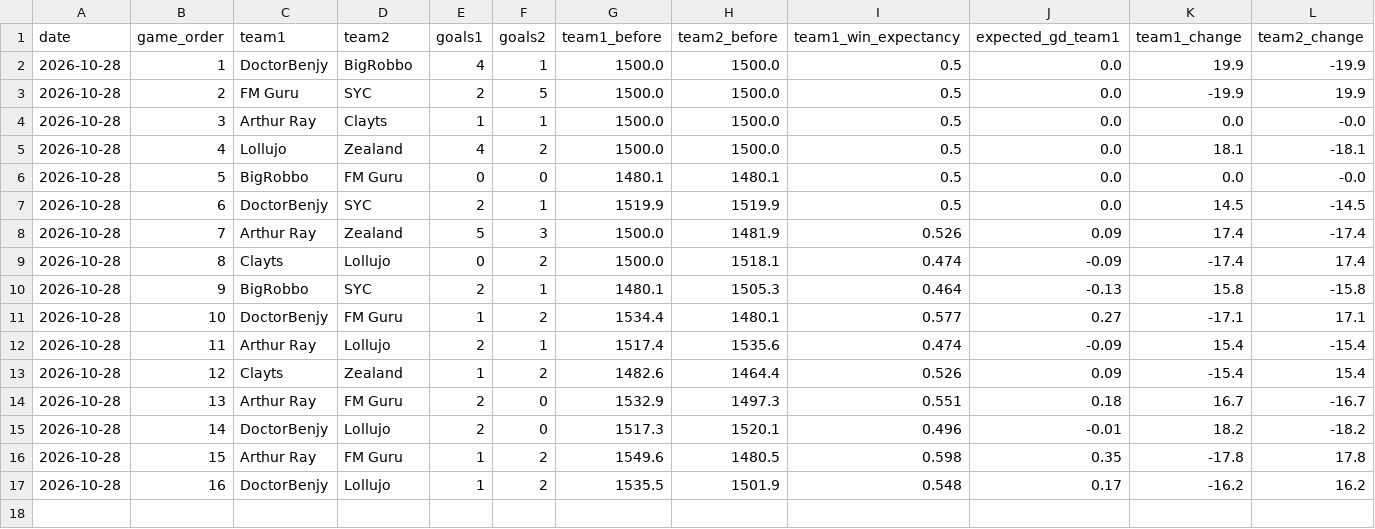
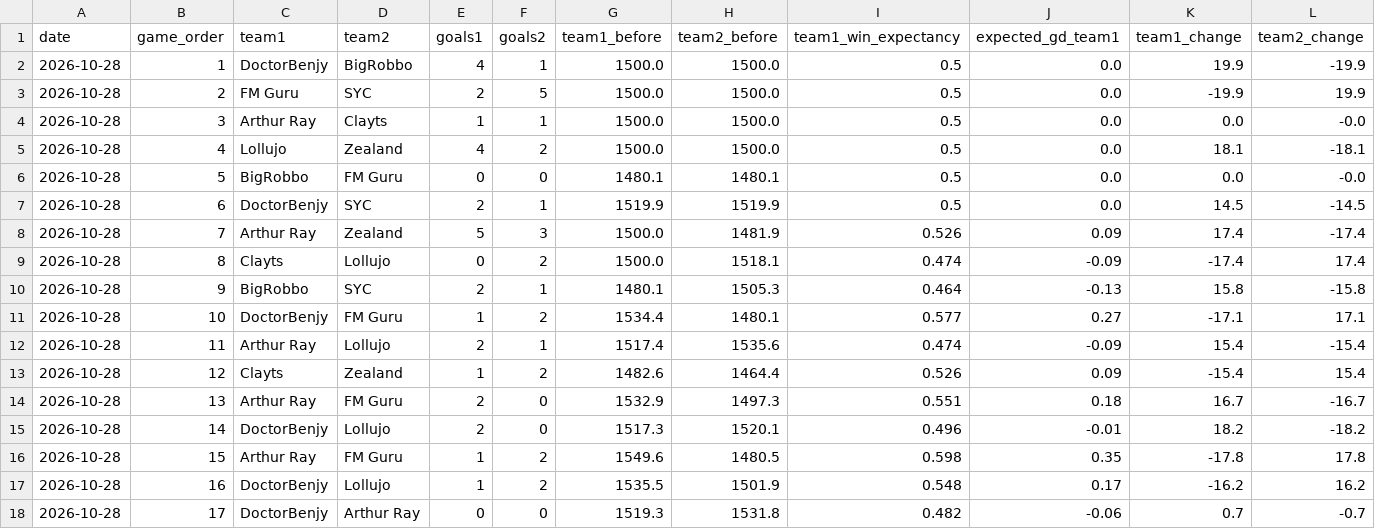
Before and after one commit to rogers1000/fm_draft, a CSV file: output/rating_history.csv, drawn as a sheet; only a part is shown; rows hold the shown columns only; the diff names each change by its address in the sheet, - before the commit and + after, or states it on an @@ line.

```diff
--- a/output/rating_history.csv
+++ b/output/rating_history.csv
+row 18: 2026-10-28 | 17 | DoctorBenjy | Arthur Ray | 0 | 0 | 1519.3 | 1531.8 | 0.482 | -0.06 | 0.7 | -0.7
```
Also changed, not shown: output/predictions.csv, output/rankings.csv.
